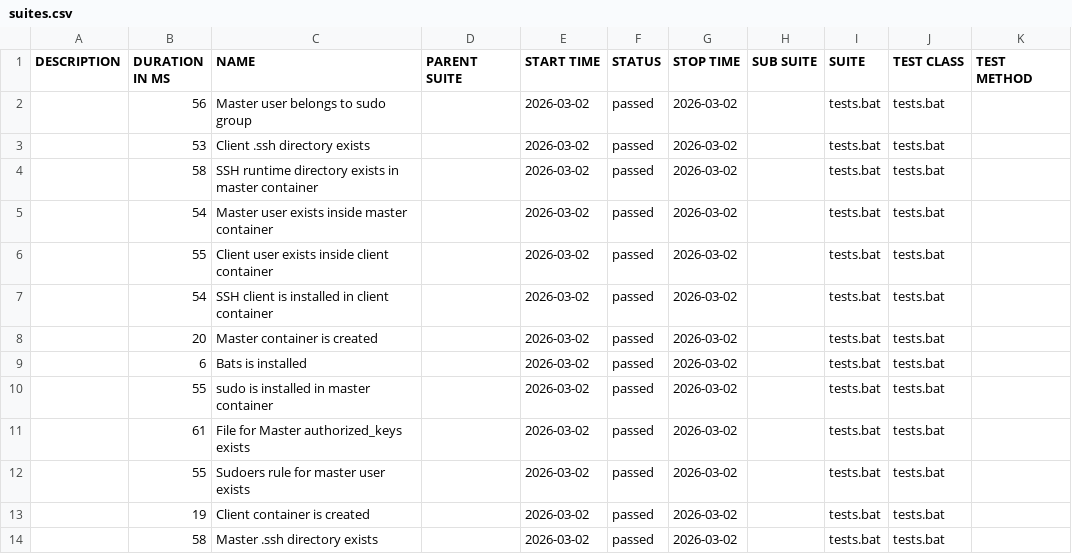
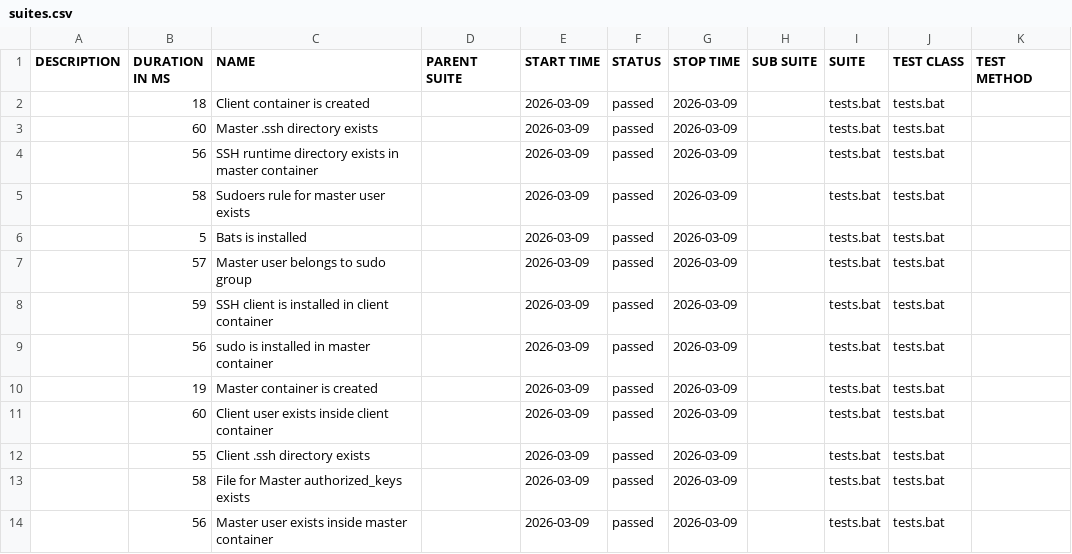
Before and after one commit to marjuro28/test-open, a CSV file: data/suites.csv, drawn as a sheet.

```diff
--- a/data/suites.csv
+++ b/data/suites.csv
@@ -1,14 +1,14 @@
 "DESCRIPTION","DURATION IN MS","NAME","PARENT SUITE","START TIME","STATUS","STOP TIME","SUB SUITE","SUITE","TEST CLASS","TEST METHOD"
-"","56","Master user belongs to sudo group","","2026-03-02","passed","2026-03-02","","tests.bat","tests.bat",""
-"","53","Client .ssh directory exists","","2026-03-02","passed","2026-03-02","","tests.bat","tests.bat",""
-"","58","SSH runtime directory exists in master container","","2026-03-02","passed","2026-03-02","","tests.bat","tests.bat",""
-"","54","Master user exists inside master container","","2026-03-02","passed","2026-03-02","","tests.bat","tests.bat",""
-"","55","Client user exists inside client container","","2026-03-02","passed","2026-03-02","","tests.bat","tests.bat",""
-"","54","SSH client is installed in client container","","2026-03-02","passed","2026-03-02","","tests.bat","tests.bat",""
-"","20","Master container is created","","2026-03-02","passed","2026-03-02","","tests.bat","tests.bat",""
-"","6","Bats is installed","","2026-03-02","passed","2026-03-02","","tests.bat","tests.bat",""
-"","55","sudo is installed in master container","","2026-03-02","passed","2026-03-02","","tests.bat","tests.bat",""
-"","61","File for Master authorized_keys exists","","2026-03-02","passed","2026-03-02","","tests.bat","tests.bat",""
-"","55","Sudoers rule for master user exists","","2026-03-02","passed","2026-03-02","","tests.bat","tests.bat",""
-"","19","Client container is created","","2026-03-02","passed","2026-03-02","","tests.bat","tests.bat",""
-"","58","Master .ssh directory exists","","2026-03-02","passed","2026-03-02","","tests.bat","tests.bat",""
+"","18","Client container is created","","2026-03-09","passed","2026-03-09","","tests.bat","tests.bat",""
+"","60","Master .ssh directory exists","","2026-03-09","passed","2026-03-09","","tests.bat","tests.bat",""
+"","56","SSH runtime directory exists in master container","","2026-03-09","passed","2026-03-09","","tests.bat","tests.bat",""
+"","58","Sudoers rule for master user exists","","2026-03-09","passed","2026-03-09","","tests.bat","tests.bat",""
+"","5","Bats is installed","","2026-03-09","passed","2026-03-09","","tests.bat","tests.bat",""
+"","57","Master user belongs to sudo group","","2026-03-09","passed","2026-03-09","","tests.bat","tests.bat",""
+"","59","SSH client is installed in client container","","2026-03-09","passed","2026-03-09","","tests.bat","tests.bat",""
+"","56","sudo is installed in master container","","2026-03-09","passed","2026-03-09","","tests.bat","tests.bat",""
+"","19","Master container is created","","2026-03-09","passed","2026-03-09","","tests.bat","tests.bat",""
+"","60","Client user exists inside client container","","2026-03-09","passed","2026-03-09","","tests.bat","tests.bat",""
+"","55","Client .ssh directory exists","","2026-03-09","passed","2026-03-09","","tests.bat","tests.bat",""
+"","58","File for Master authorized_keys exists","","2026-03-09","passed","2026-03-09","","tests.bat","tests.bat",""
+"","56","Master user exists inside master container","","2026-03-09","passed","2026-03-09","","tests.bat","tests.bat",""
```
Also changed, not shown: 40 other files.
